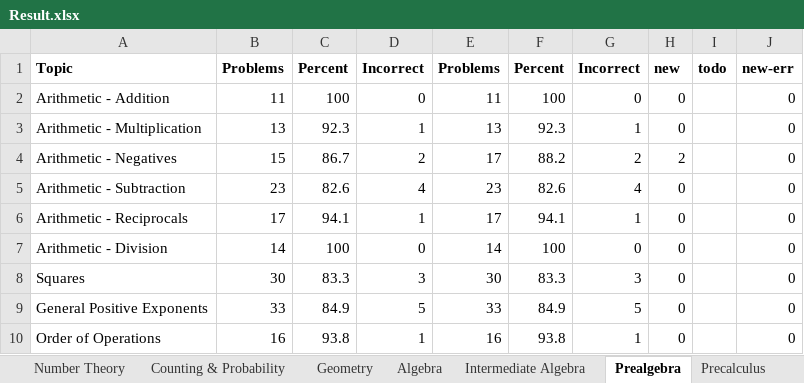
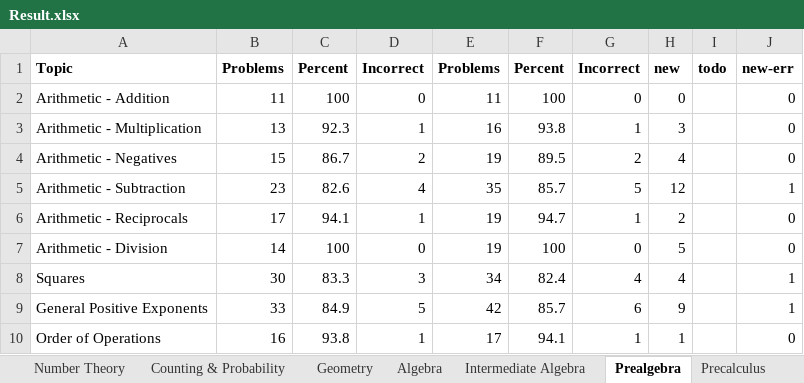
Before and after one commit to reginwon/AOPS_UiPath, an Excel workbook: Result.xlsx, sheet Prealgebra, drawn as a sheet; only a part is shown; values as stored, in another font and other column widths than the file's, no borders; conditional formats not drawn; the diff covers the shown part only; the diff names each change by its address in the sheet, - before the commit and + after, or states it on an @@ line.

```diff
--- a/Result.xlsx (sheet Prealgebra)
+++ b/Result.xlsx (sheet Prealgebra)
-E3: 13
+E3: 16
-F3: 92.3
+F3: 93.8
-H3: 0
+H3: 3
-E4: 17
+E4: 19
-F4: 88.2
+F4: 89.5
-H4: 2
+H4: 4
-E5: 23
+E5: 35
-F5: 82.6
+F5: 85.7
-G5: 4
+G5: 5
-H5: 0
+H5: 12
-J5: 0
+J5: 1
-E6: 17
+E6: 19
-F6: 94.1
+F6: 94.7
-H6: 0
+H6: 2
-E7: 14
+E7: 19
-H7: 0
+H7: 5
-E8: 30
+E8: 34
-F8: 83.3
+F8: 82.4
-G8: 3
+G8: 4
-H8: 0
+H8: 4
-J8:J9: 0
+J8:J9: 1
-E9: 33
+E9: 42
-F9: 84.9
+F9: 85.7
-G9: 5
+G9: 6
-H9: 0
+H9: 9
-E10: 16
+E10: 17
-F10: 93.8
+F10: 94.1
-H10: 0
+H10: 1
```
Also changed, not shown: 2 added rows and 199 edited cells elsewhere in this sheet, sheet Precalculus, sheet Geometry, formulas that keep their value, 5 other files.
